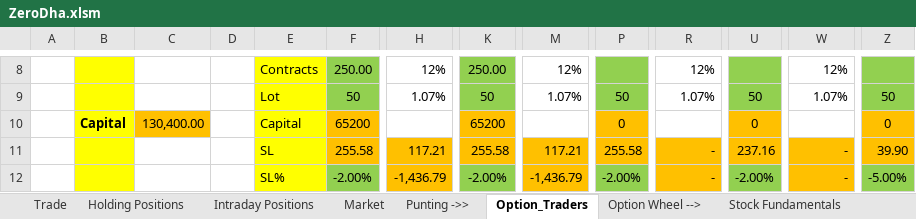
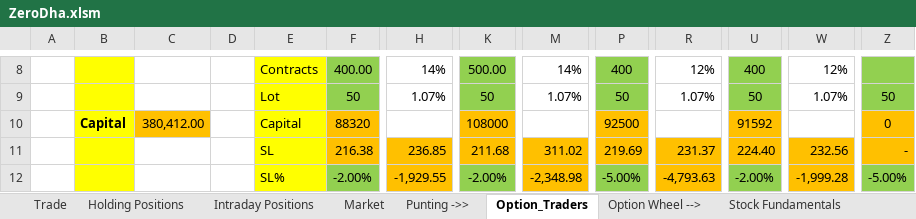
Before and after one commit to santoshbag/mrigAnalytics, an Excel workbook: interface/ZeroDha.xlsm, sheet Option_Traders, drawn as a sheet; only a part is shown, gaps mark what is left out; values as stored, in another font and other column widths than the file's, no borders; conditional formats not drawn; the diff covers the shown part only; the diff names each change by its address in the sheet, - before the commit and + after, or states it on an @@ line.

```diff
--- a/interface/ZeroDha.xlsm (sheet Option_Traders)
+++ b/interface/ZeroDha.xlsm (sheet Option_Traders)
-F8: 250.00
+F8: 400.00
-H8: 12%
+H8: 14%
-K8: 250.00
+K8: 500.00
-M8: 12%
+M8: 14%
-P8: (empty)
+P8: 400
-U8: (empty)
+U8: 400
-C10: 130,400.00
+C10: 380,412.00
-F10: 65200
+F10: 88320
-K10: 65200
+K10: 108000
-P10: 0
+P10: 92500
-U10: 0
+U10: 91592
-F11: 255.58
+F11: 216.38
-H11: 117.21
+H11: 236.85
-K11: 255.58
+K11: 211.68
-M11: 117.21
+M11: 311.02
-P11: 255.58
+P11: 219.69
-R11: -
+R11: 231.37
-U11: 237.16
+U11: 224.40
-W11: -
+W11: 232.56
-Z11: 39.90
+Z11: -
-H12: -1,436.79
+H12: -1,929.55
-M12: -1,436.79
+M12: -2,348.98
-P12: -2.00%
+P12: -5.00%
-R12: -
+R12: -4,793.63
-W12: -
+W12: -1,999.28
```
Also changed, not shown: 2 added rows, 2 removed rows and 125 edited cells elsewhere in this sheet, sheet BPS Analysis, sheet NIFTY_OC, sheet Option_Wheel Analysis, sheet Market, sheet Punting ->>, formulas that keep their value, 1 other file.
